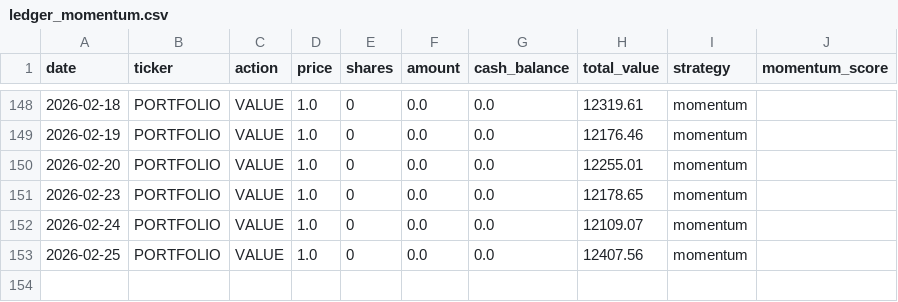
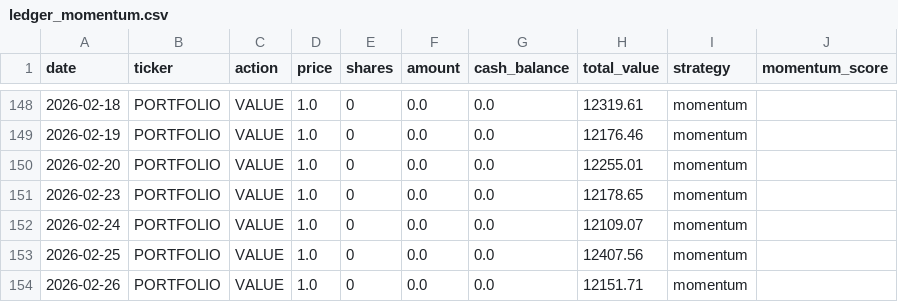
Before and after one commit to PAT0216/paper-trader, a CSV file: data/ledgers/ledger_momentum.csv, drawn as a sheet; only a part is shown, gaps mark what is left out.

```diff
--- a/data/ledgers/ledger_momentum.csv
+++ b/data/ledgers/ledger_momentum.csv
@@ -153 +153,2 @@ date,ticker,action,price,shares,amount,cash_balance,total_value,strategy,momentu
 2026-02-25,PORTFOLIO,VALUE,1.0,0,0.0,0.0,12407.56,momentum,
+2026-02-26,PORTFOLIO,VALUE,1.0,0,0.0,0.0,12151.71,momentum,
```
Also changed, not shown: 6 other files.
